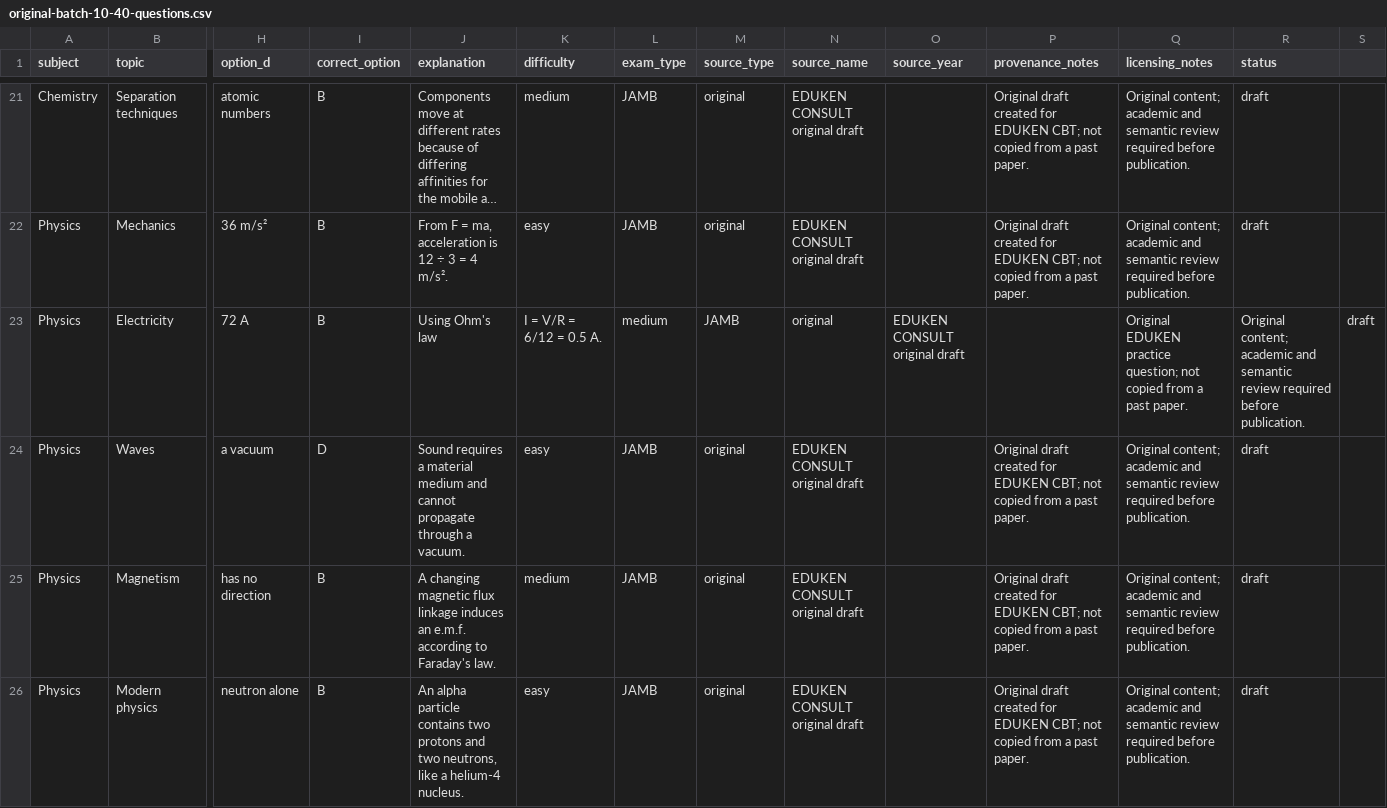
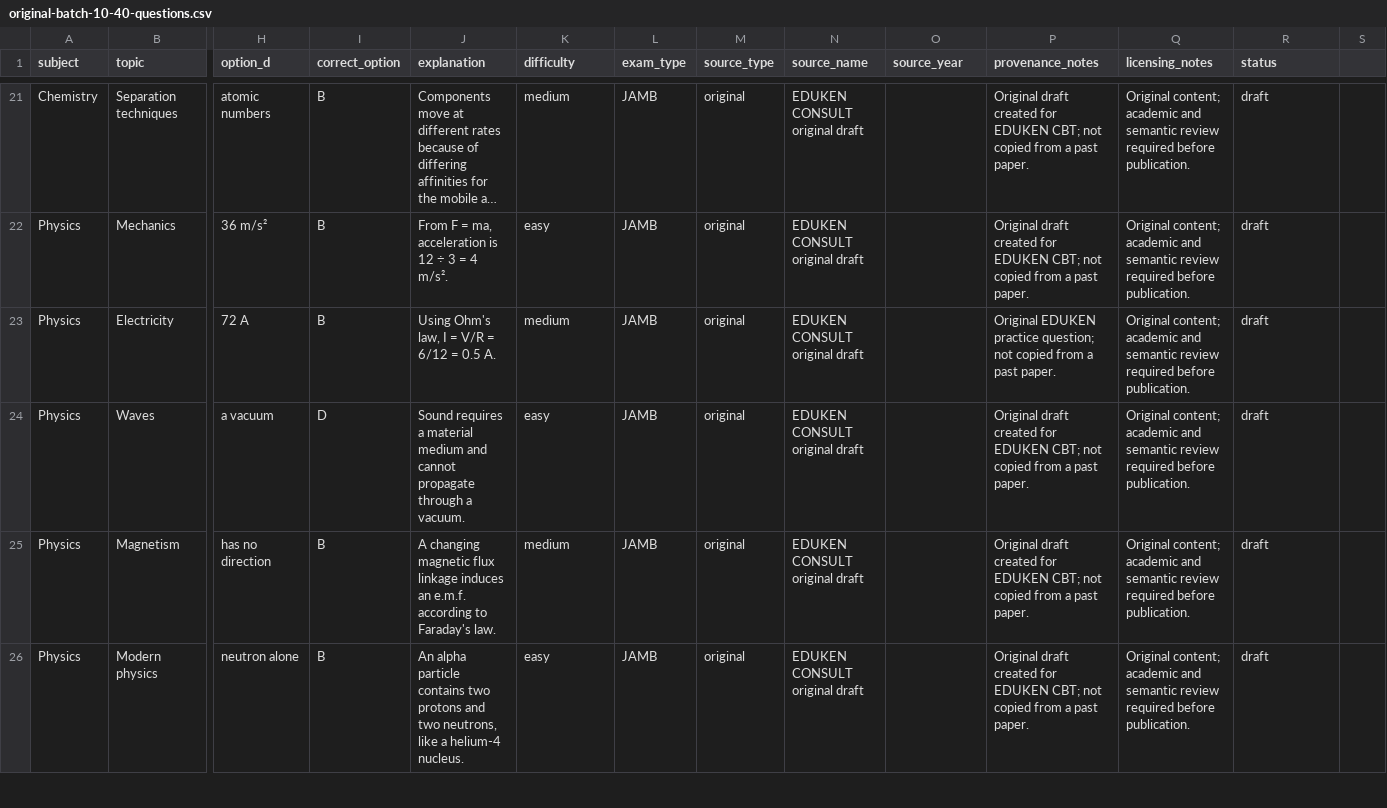
Before and after one commit to timmyjoe385-netizen/EDUKEN-CONSULT-, a CSV file: content/cbt/original-batch-10-40-questions.csv, drawn as a sheet; only a part is shown, gaps mark what is left out; long unchanged cells end in …; the diff names each change by its address in the sheet, - before the commit and + after, or states it on an @@ line.

Commit message:
Repair malformed explanation field in CBT batch 10

```diff
--- a/content/cbt/original-batch-10-40-questions.csv
+++ b/content/cbt/original-batch-10-40-questions.csv
-J23 (explanation): Using Ohm's law
+J23 (explanation): Using Ohm's law, I = V/R = 6/12 = 0.5 A.
-K23 (difficulty): I = V/R = 6/12 = 0.5 A.
+K23 (difficulty): medium
-L23 (exam_type): medium
+L23 (exam_type): JAMB
-M23 (source_type): JAMB
+M23 (source_type): original
-N23 (source_name): original
+N23 (source_name): EDUKEN CONSULT original draft
-O23 (source_year): EDUKEN CONSULT original draft
+O23 (source_year): (empty)
-P23 (provenance_notes): (empty)
+P23 (provenance_notes): Original EDUKEN practice question; not copied from a past paper.
-Q23 (licensing_notes): Original EDUKEN practice question; not copied from a past paper.
+Q23 (licensing_notes): Original content; academic and semantic review required before publication.
-R23 (status): Original content; academic and semantic review required before publication.
+R23 (status): draft
-S23: draft
+S23: (empty)
```
